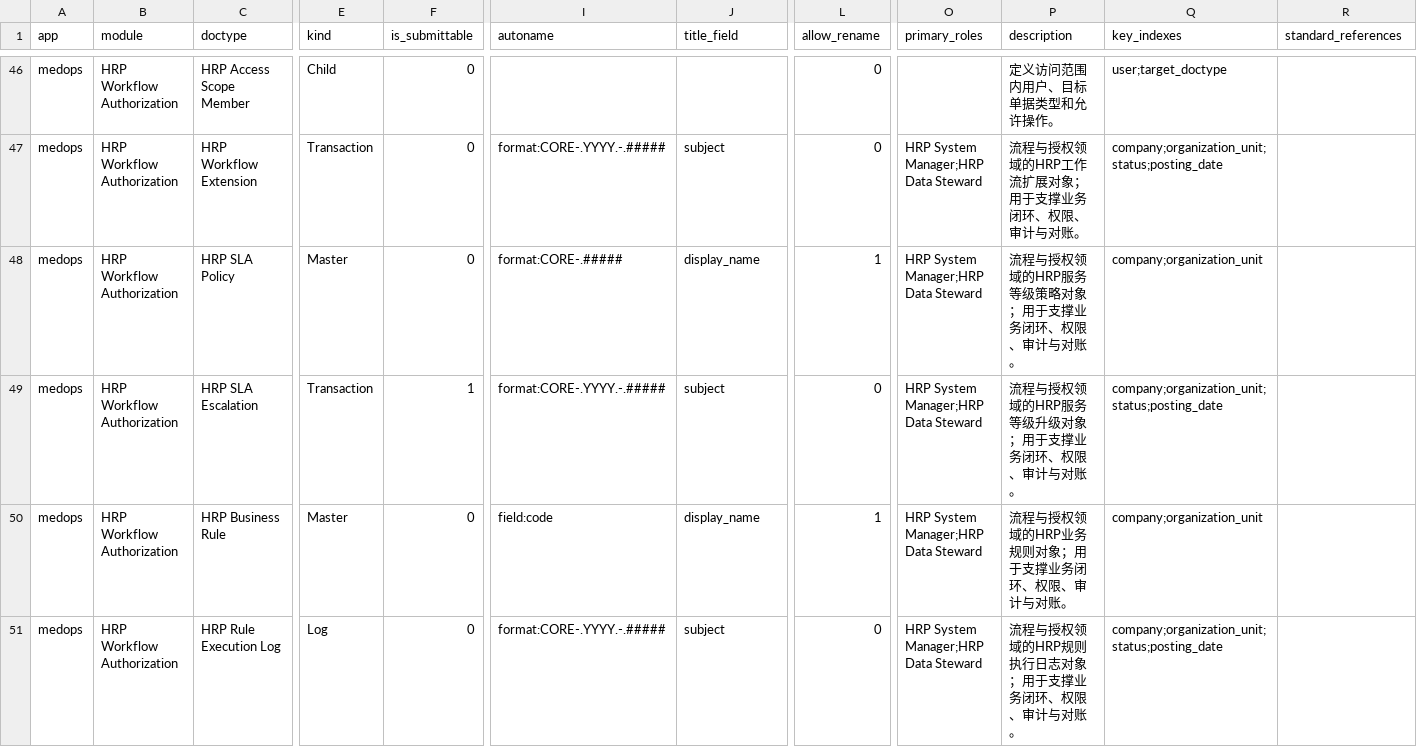
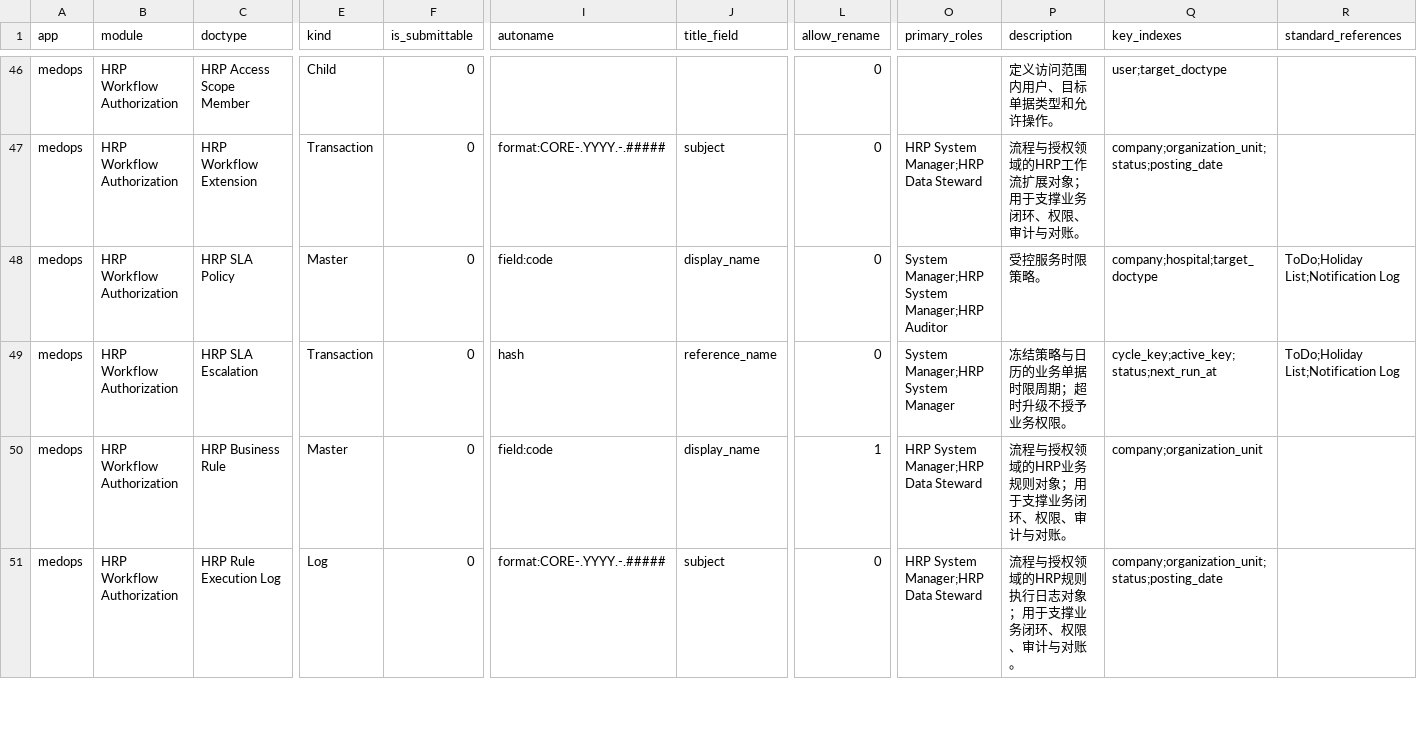
Before and after one commit to jerry317395616/medops, a CSV file: design/doctype_catalog.csv, drawn as a sheet; only a part is shown, gaps mark what is left out; the diff names each change by its address in the sheet, - before the commit and + after, or states it on an @@ line.

```diff
--- a/design/doctype_catalog.csv
+++ b/design/doctype_catalog.csv
-I48 (autoname): format:CORE-.#####
+I48 (autoname): field:code
-L48 (allow_rename): 1
+L48 (allow_rename): 0
-O48 (primary_roles): HRP System Manager;HRP Data Steward
+O48 (primary_roles): System Manager;HRP System Manager;HRP Auditor
-P48 (description): 流程与授权领域的HRP服务等级策略对象；用于支撑业务闭环、权限、审计与对账。
+P48 (description): 受控服务时限策略。
-Q48 (key_indexes): company;organization_unit
+Q48 (key_indexes): company;hospital;target_doctype
-R48:R49 (standard_references): (empty)
+R48:R49 (standard_references): ToDo;Holiday List;Notification Log
-F49 (is_submittable): 1
+F49 (is_submittable): 0
-I49 (autoname): format:CORE-.YYYY.-.#####
+I49 (autoname): hash
-J49 (title_field): subject
+J49 (title_field): reference_name
-O49 (primary_roles): HRP System Manager;HRP Data Steward
+O49 (primary_roles): System Manager;HRP System Manager
-P49 (description): 流程与授权领域的HRP服务等级升级对象；用于支撑业务闭环、权限、审计与对账。
+P49 (description): 冻结策略与日历的业务单据时限周期；超时升级不授予业务权限。
-Q49 (key_indexes): company;organization_unit;status;posting_date
+Q49 (key_indexes): cycle_key;active_key;status;next_run_at
```
Also changed, not shown: api/api_catalog.csv, backlog/backlog.csv, 42 other files.
